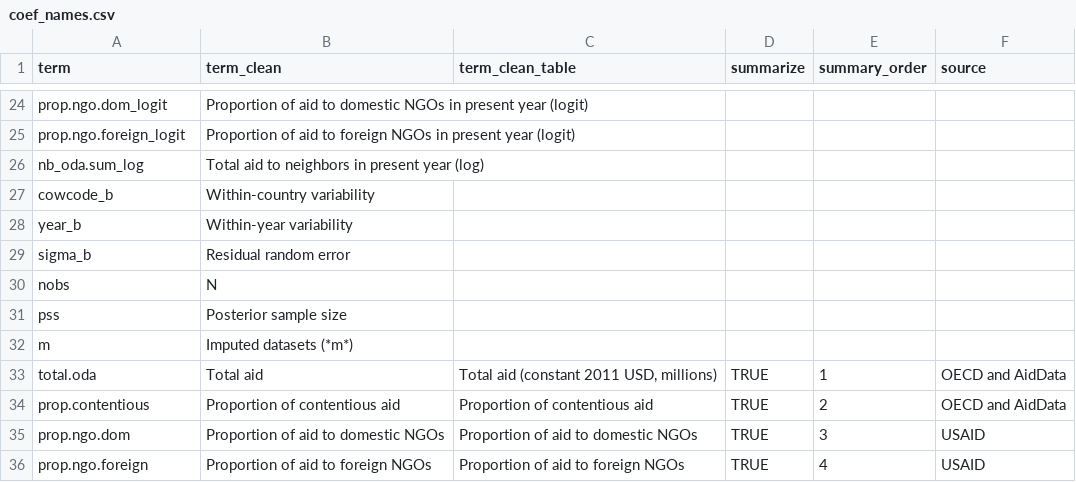
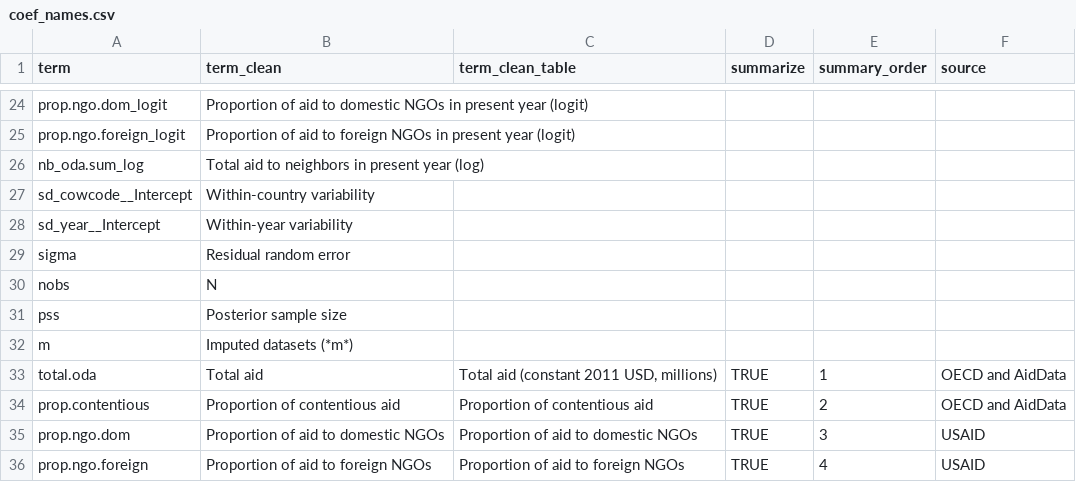
Before and after one commit to andrewheiss/donors-ngo-restrictions, a CSV file: Data/data_manual/coef_names.csv, drawn as a sheet; only a part is shown, gaps mark what is left out.

```diff
--- a/Data/data_manual/coef_names.csv
+++ b/Data/data_manual/coef_names.csv
@@ -26,5 +26,5 @@ prop.ngo.foreign_logit,Proportion of aid to foreign NGOs in present year (logit)
 nb_oda.sum_log,Total aid to neighbors in present year (log),,,,
-cowcode_b,Within-country variability,,,,
-year_b,Within-year variability,,,,
-sigma_b,Residual random error,,,,
+sd_cowcode__Intercept,Within-country variability,,,,
+sd_year__Intercept,Within-year variability,,,,
+sigma,Residual random error,,,,
 nobs,N,,,,
```
Also changed, not shown: Data/data_manual/model_names.csv, 8 other files.
